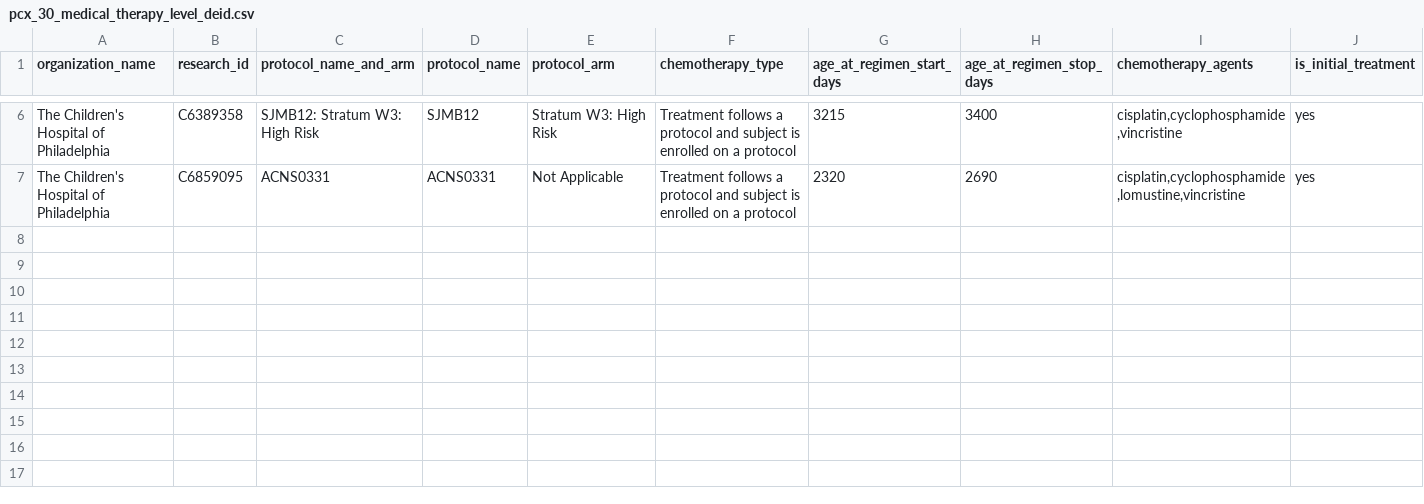
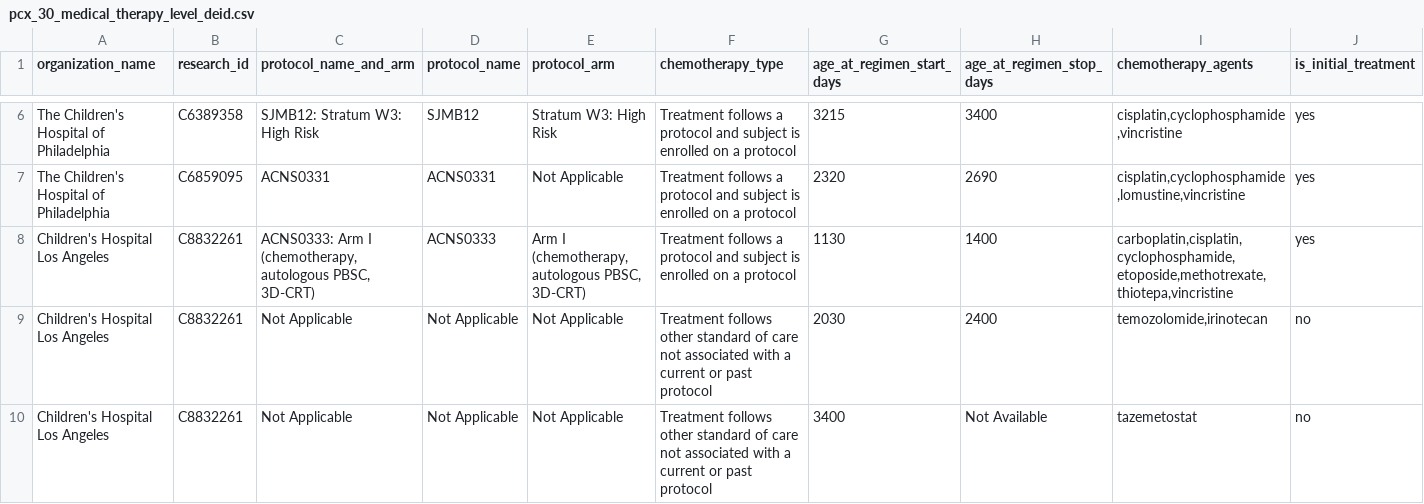
Before and after one commit to radiant-network/radiant-portal, a CSV file: backend/scripts/seed/data/hin_patients/pcx_30_medical_therapy_level_deid.csv, drawn as a sheet; only a part is shown, gaps mark what is left out; the diff names each change by its address in the sheet, - before the commit and + after, or states it on an @@ line.

```diff
--- a/backend/scripts/seed/data/hin_patients/pcx_30_medical_therapy_level_deid.csv
+++ b/backend/scripts/seed/data/hin_patients/pcx_30_medical_therapy_level_deid.csv
+row 8: Children's Hospital Los Angeles | C8832261 | ACNS0333: Arm I (chemotherapy, autologous PBSC, 3D-CRT) | ACNS0333 | Arm I (chemotherapy, autologous PBSC, 3D-CRT) | Treatment follows a protocol and subject is enrolled on a protocol | 1130 | 1400 | carboplatin,cisplatin,cyclophosphamide,etoposide,methotrexate,thiotepa,vincristine | yes
+row 9: Children's Hospital Los Angeles | C8832261 | Not Applicable | Not Applicable | Not Applicable | Treatment follows other standard of care not associated with a current or past protocol | 2030 | 2400 | temozolomide,irinotecan | no
+row 10: Children's Hospital Los Angeles | C8832261 | Not Applicable | Not Applicable | Not Applicable | Treatment follows other standard of care not associated with a current or past protocol | 3400 | Not Available | tazemetostat | no
```
Also changed, not shown: backend/scripts/seed/data/hin_patients/pcx_30_demographics_deid.csv, backend/scripts/seed/data/hin_patients/pcx_30_event_level_deid.csv, 10 other files.
